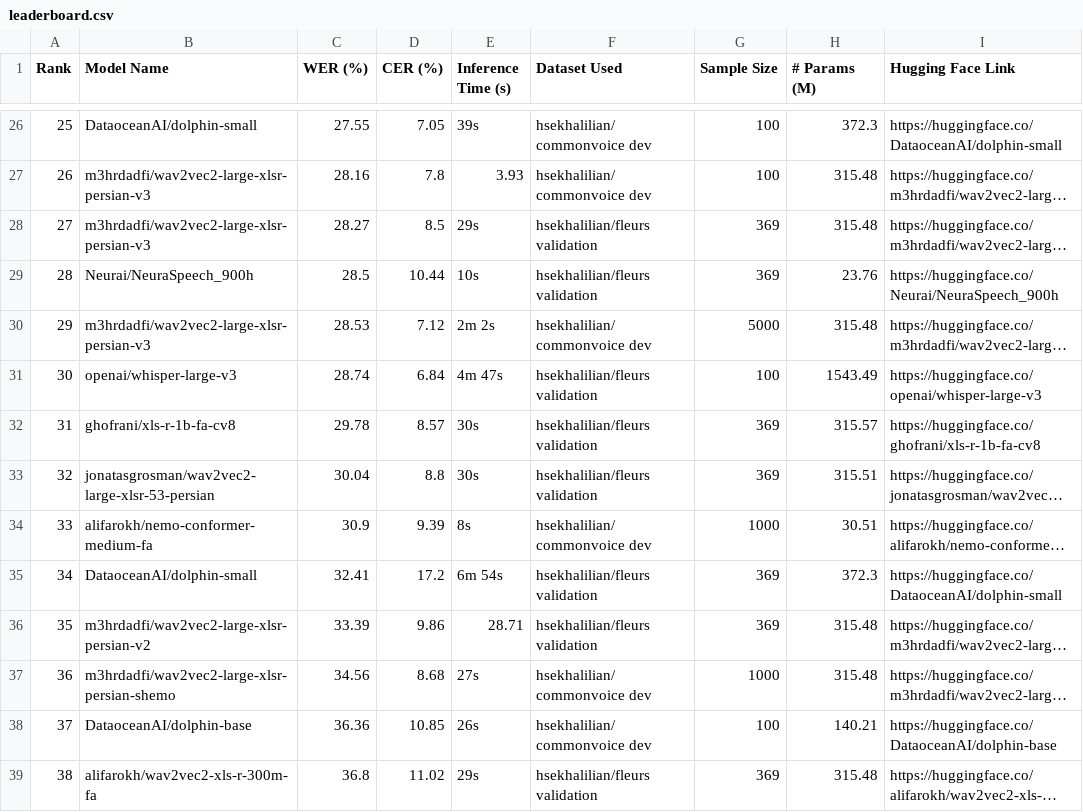
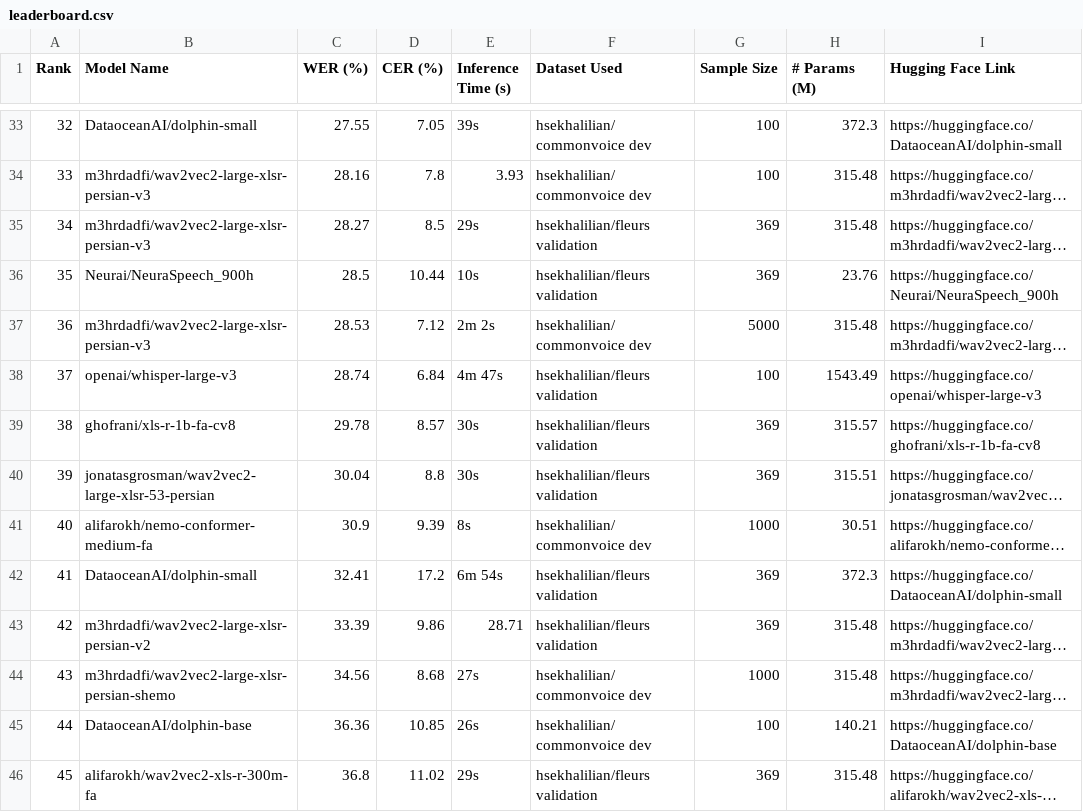
Before and after one commit to hossein-khalilian/asr-persian-leaderboard, a CSV file: leaderboard.csv, drawn as a sheet; only a part is shown, gaps mark what is left out; long unchanged cells end in …; addresses are those after the commit; the diff covers the shown part only; the diff names each change by its address in the sheet, - before the commit and + after, or states it on an @@ line.

```diff
--- a/leaderboard.csv
+++ b/leaderboard.csv
-A33 (Rank): 25
+A33 (Rank): 32
-A34 (Rank): 26
+A34 (Rank): 33
-A35 (Rank): 27
+A35 (Rank): 34
-A36 (Rank): 28
+A36 (Rank): 35
-A37 (Rank): 29
+A37 (Rank): 36
-A38 (Rank): 30
+A38 (Rank): 37
-A39 (Rank): 31
+A39 (Rank): 38
-A40 (Rank): 32
+A40 (Rank): 39
-A41 (Rank): 33
+A41 (Rank): 40
-A42 (Rank): 34
+A42 (Rank): 41
-A43 (Rank): 35
+A43 (Rank): 42
-A44 (Rank): 36
+A44 (Rank): 43
-A45 (Rank): 37
+A45 (Rank): 44
-A46 (Rank): 38
+A46 (Rank): 45
```
Also changed, not shown: 8 added rows and 36 edited cells elsewhere in this file, 5 other files.
